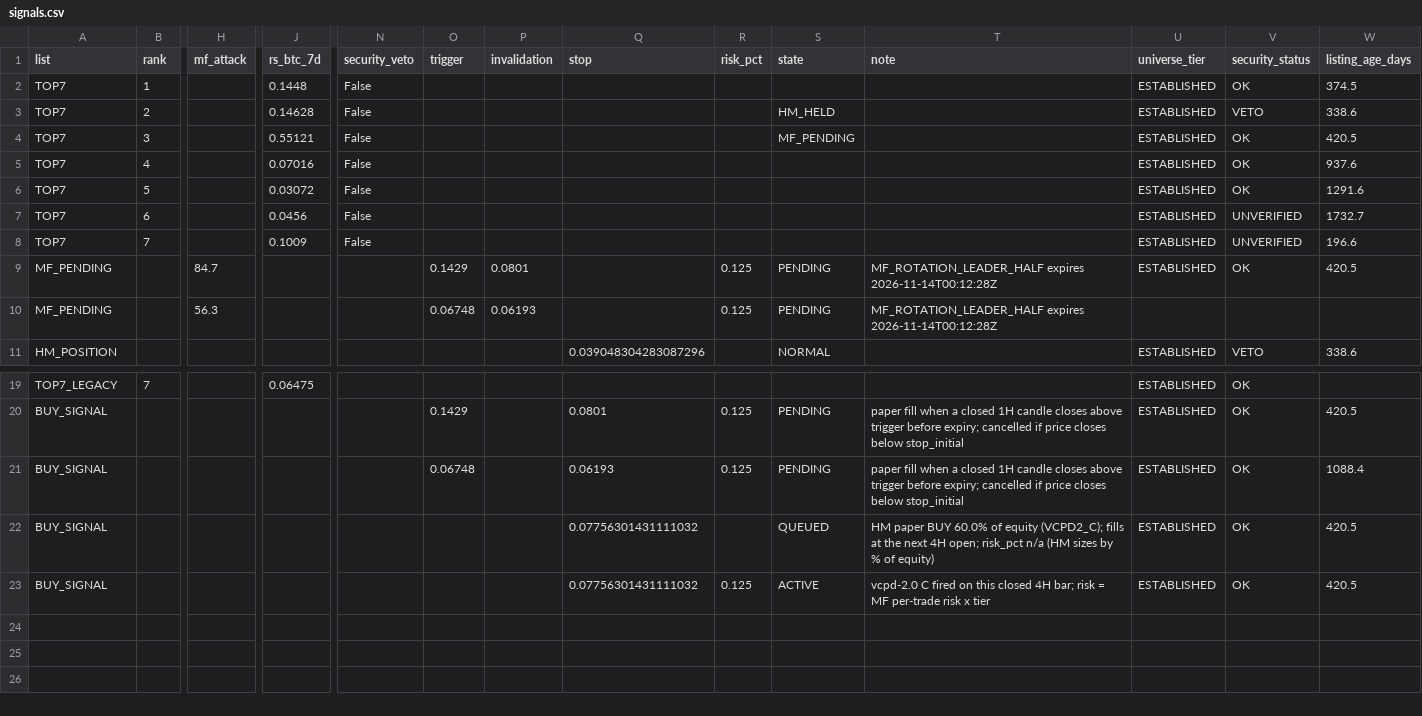
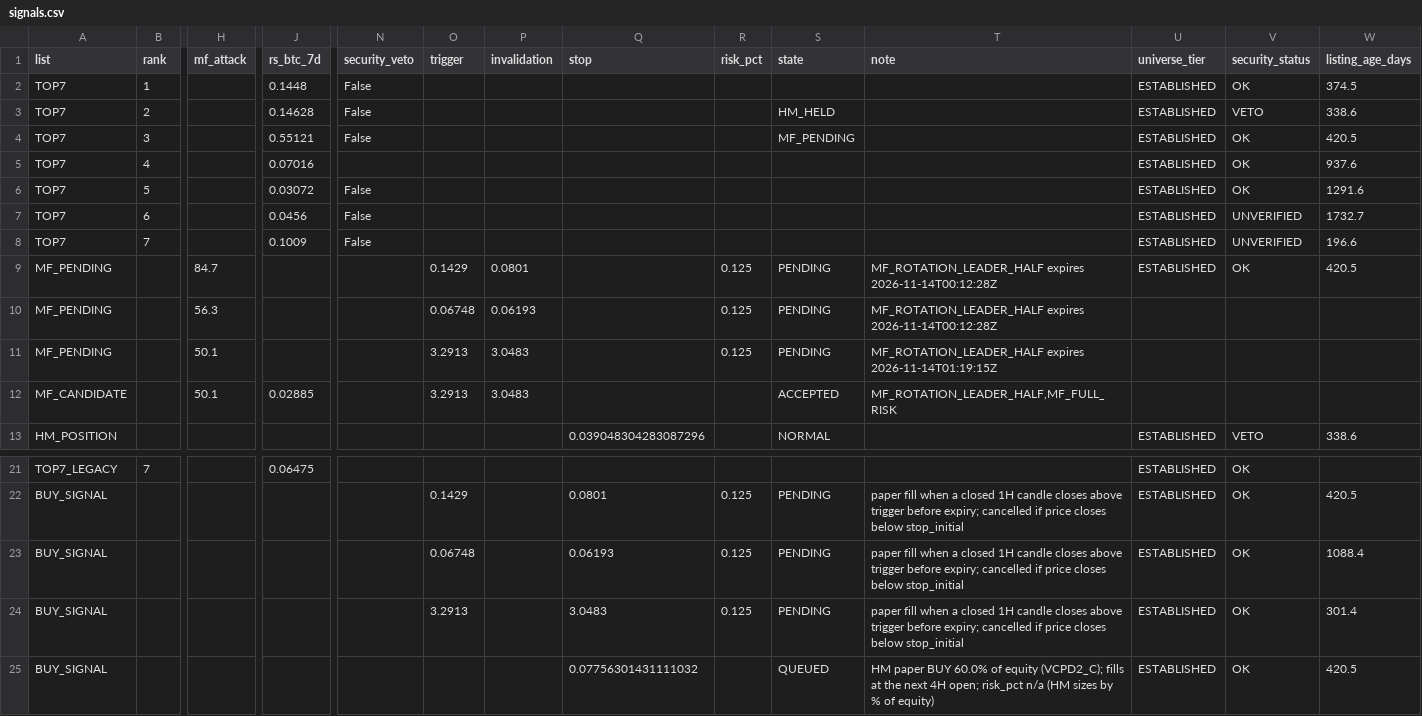
Before and after one commit to fu5202ture-beep/cqs-dashboard, a CSV file: signals.csv, drawn as a sheet; only a part is shown, gaps mark what is left out; the shorter side is filled out with more unchanged rows; rows hold the shown columns only; the diff names each change by its address in the sheet, - before the commit and + after, or states it on an @@ line.

```diff
--- a/signals.csv
+++ b/signals.csv
-N5 (security_veto): False
+N5 (security_veto): (empty)
+row 11: MF_PENDING |  | 50.1 |  |  | 3.2913 | 3.0483 |  | 0.125 | PENDING | MF_ROTATION_LEADER_HALF expires 2026-11-14T01:19:15Z
+row 12: MF_CANDIDATE |  | 50.1 | 0.02885 |  | 3.2913 | 3.0483 |  |  | ACCEPTED | MF_ROTATION_LEADER_HALF,MF_FULL_RISK
+row 24: BUY_SIGNAL |  |  |  |  | 3.2913 |  | 3.0483 | 0.125 | PENDING | paper fill when a closed 1H candle closes above trigger before expiry; cancelled if price closes below stop_initial | ESTABLISHED | OK | 301.4
```
Also changed, not shown: 2 other files.
